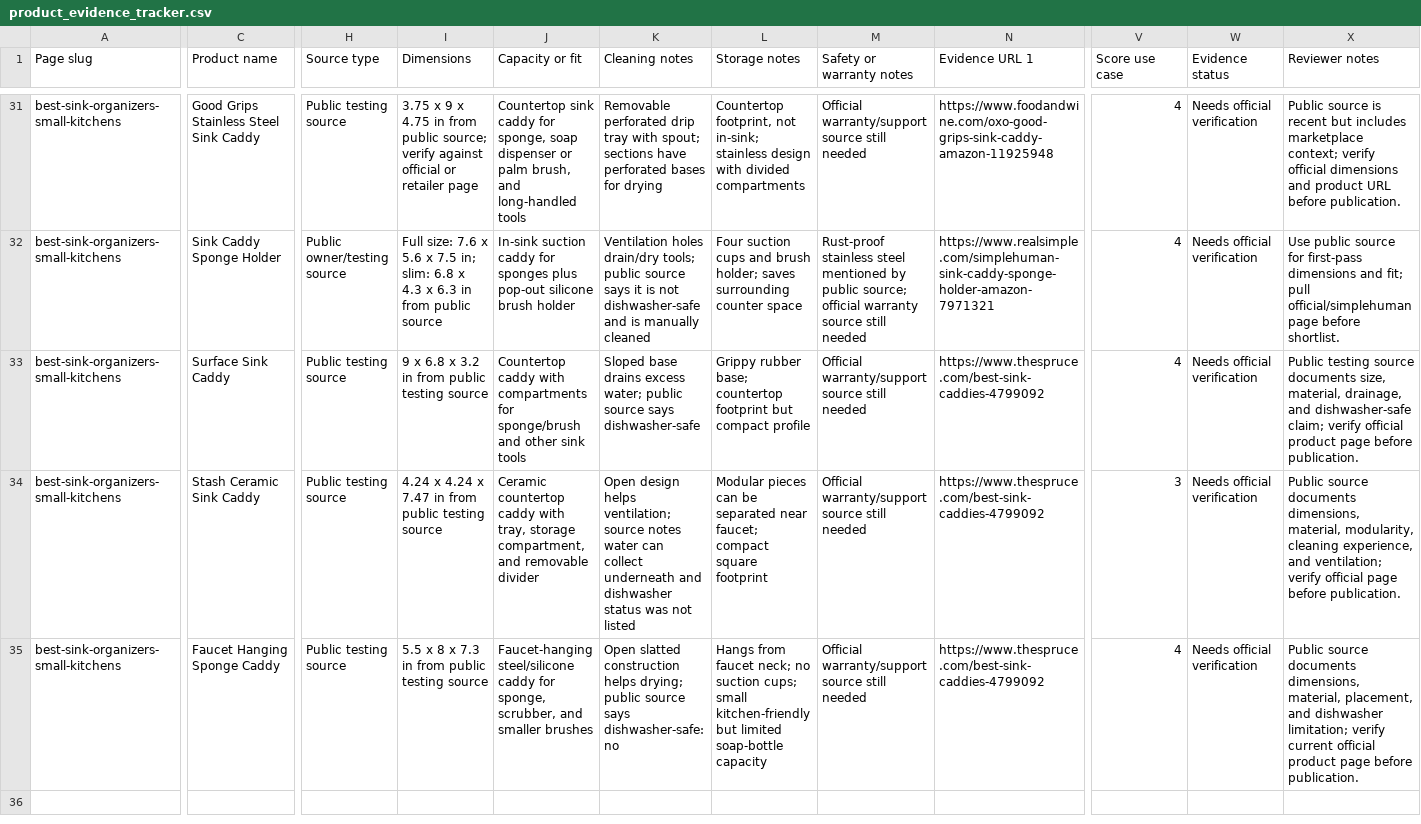
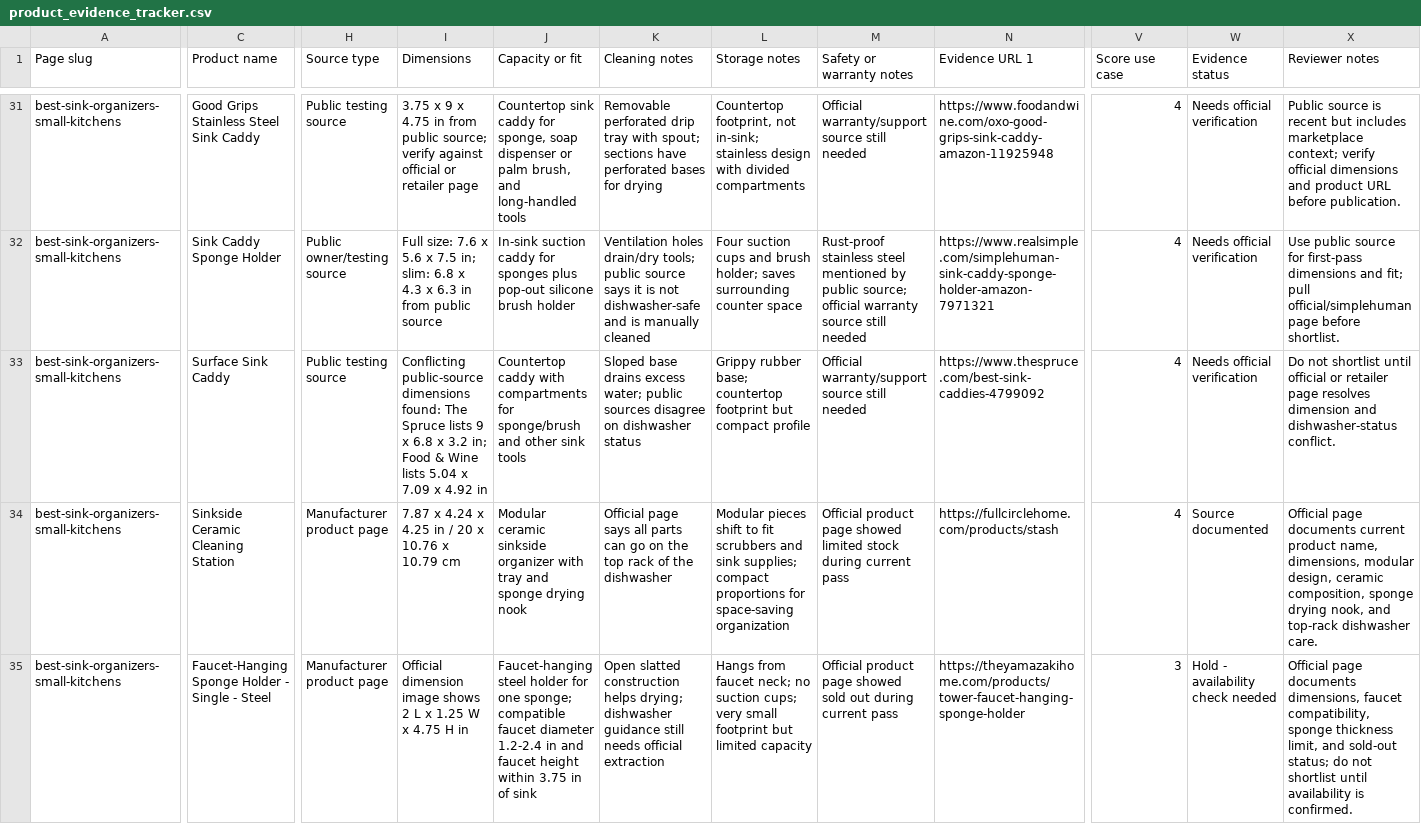
Before and after one commit to Tanh2k8-123/Tanh-amazon, a CSV file: working/money_pages/evidence/product_evidence_tracker.csv, drawn as a sheet; only a part is shown, gaps mark what is left out; the diff covers the shown part only; the diff names each change by its address in the sheet, - before the commit and + after, or states it on an @@ line.

Commit message:
Improve sink organizer source verification

```diff
--- a/working/money_pages/evidence/product_evidence_tracker.csv
+++ b/working/money_pages/evidence/product_evidence_tracker.csv
-I33 (Dimensions): 9 x 6.8 x 3.2 in from public testing source
+I33 (Dimensions): Conflicting public-source dimensions found: The Spruce lists 9 x 6.8 x 3.2 in; Food & Wine lists 5.04 x 7.09 x 4.92 in
-K33 (Cleaning notes): …water; public source says dishwasher-safe
+K33 (Cleaning notes): …water; public sources disagree on dishwasher status
-X33 (Reviewer notes): Public testing source documents size, material, drainage, and dishwasher-safe claim; verify official product page before publication.
+X33 (Reviewer notes): Do not shortlist until official or retailer page resolves dimension and dishwasher-status conflict.
-C34 (Product name): Stash Ceramic Sink Caddy
+C34 (Product name): Sinkside Ceramic Cleaning Station
-H34:H35 (Source type): Public testing source
+H34:H35 (Source type): Manufacturer product page
-I34 (Dimensions): 4.24 x 4.24 x 7.47 in from public testing source
+I34 (Dimensions): 7.87 x 4.24 x 4.25 in / 20 x 10.76 x 10.79 cm
-J34 (Capacity or fit): Ceramic countertop caddy with tray, storage compartment, and removable divider
+J34 (Capacity or fit): Modular ceramic sinkside organizer with tray and sponge drying nook
-K34 (Cleaning notes): Open design helps ventilation; source notes water can collect underneath and dishwasher status was not listed
+K34 (Cleaning notes): Official page says all parts can go on the top rack of the dishwasher
-L34 (Storage notes): Modular pieces can be separated near faucet; compact square footprint
+L34 (Storage notes): Modular pieces shift to fit scrubbers and sink supplies; compact proportions for space-saving organization
-M34 (Safety or warranty notes): Official warranty/support source still needed
+M34 (Safety or warranty notes): Official product page showed limited stock during current pass
-N34 (Evidence URL 1): https://www.thespruce.com/best-sink-caddies-4799092
+N34 (Evidence URL 1): https://fullcirclehome.com/products/stash
-V34 (Score use case): 3
+V34 (Score use case): 4
-W34 (Evidence status): Needs official verification
+W34 (Evidence status): Source documented
-X34 (Reviewer notes): Public source documents dimensions, material, modularity, cleaning experience, and ventilation; verify official page before publication.
+X34 (Reviewer notes): Official page documents current product name, dimensions, modular design, ceramic composition, sponge drying nook, and top-rack dishwasher care.
-C35 (Product name): Faucet Hanging Sponge Caddy
+C35 (Product name): Faucet-Hanging Sponge Holder - Single - Steel
-I35 (Dimensions): 5.5 x 8 x 7.3 in from public testing source
+I35 (Dimensions): Official dimension image shows 2 L x 1.25 W x 4.75 H in
-J35 (Capacity or fit): Faucet-hanging steel/silicone caddy for sponge, scrubber, and smaller brushes
+J35 (Capacity or fit): Faucet-hanging steel holder for one sponge; compatible faucet diameter 1.2-2.4 in and faucet height within 3.75 in of sink
-K35 (Cleaning notes): …helps drying; public source says dishwasher-safe: no
+K35 (Cleaning notes): …helps drying; dishwasher guidance still needs official extraction
-L35 (Storage notes): …suction cups; small kitchen-friendly but limited soap-bottle capacity
+L35 (Storage notes): …suction cups; very small footprint but limited capacity
-M35 (Safety or warranty notes): Official warranty/support source still needed
+M35 (Safety or warranty notes): Official product page showed sold out during current pass
-N35 (Evidence URL 1): https://www.thespruce.com/best-sink-caddies-4799092
+N35 (Evidence URL 1): https://theyamazakihome.com/products/tower-faucet-hanging-sponge-holder
-V35 (Score use case): 4
+V35 (Score use case): 3
-W35 (Evidence status): Needs official verification
+W35 (Evidence status): Hold - availability check needed
-X35 (Reviewer notes): Public source documents dimensions, material, placement, and dishwasher limitation; verify current official product page before publication.
+X35 (Reviewer notes): Official page documents dimensions, faucet compatibility, sponge thickness limit, and sold-out status; do not shortlist until availability is confirmed.
```
Also changed, not shown: 2 edited cells elsewhere in this file, 2 other files.
